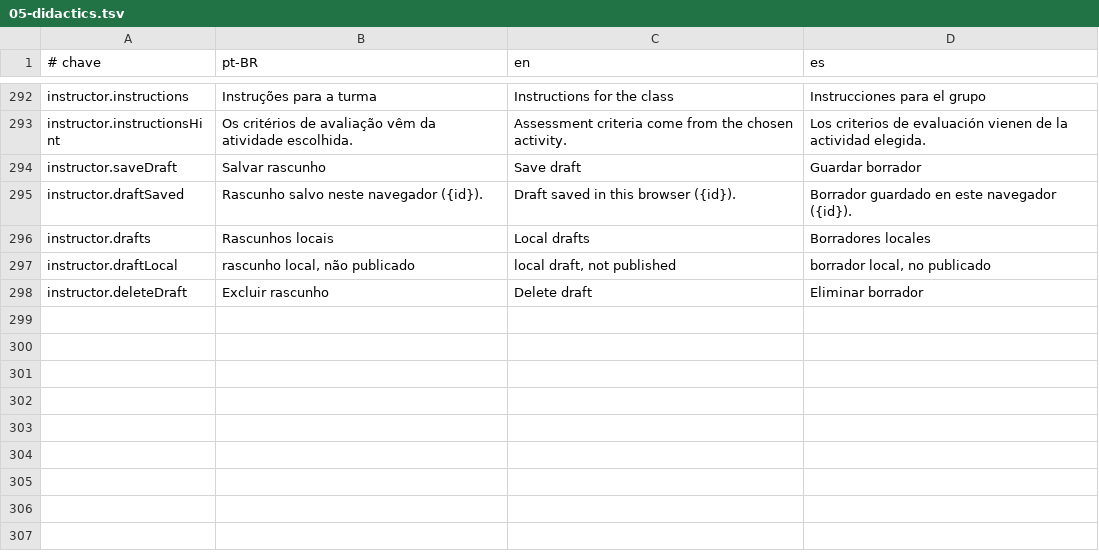
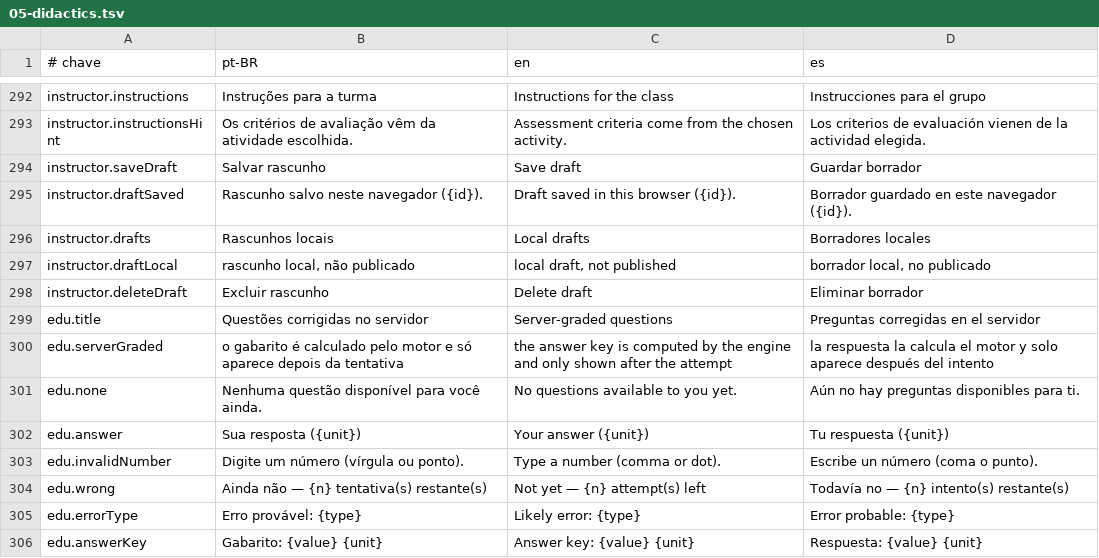
Before and after one commit to assefjl-gif/Alloy, a TSV file: frontend/src/i18n/source/05-didactics.tsv, drawn as a sheet; only a part is shown, gaps mark what is left out; the diff names each change by its address in the sheet, - before the commit and + after, or states it on an @@ line.

```diff
--- a/frontend/src/i18n/source/05-didactics.tsv
+++ b/frontend/src/i18n/source/05-didactics.tsv
+row 299: edu.title | Questões corrigidas no servidor | Server-graded questions | Preguntas corregidas en el servidor
+row 300: edu.serverGraded | o gabarito é calculado pelo motor e só aparece depois da tentativa | the answer key is computed by the engine and only shown after the attempt | la respuesta la calcula el motor y solo aparece después del intento
+row 301: edu.none | Nenhuma questão disponível para você ainda. | No questions available to you yet. | Aún no hay preguntas disponibles para ti.
+row 302: edu.answer | Sua resposta ({unit}) | Your answer ({unit}) | Tu respuesta ({unit})
+row 303: edu.invalidNumber | Digite um número (vírgula ou ponto). | Type a number (comma or dot). | Escribe un número (coma o punto).
+row 304: edu.wrong | Ainda não — {n} tentativa(s) restante(s) | Not yet — {n} attempt(s) left | Todavía no — {n} intento(s) restante(s)
+row 305: edu.errorType | Erro provável: {type} | Likely error: {type} | Error probable: {type}
+row 306: edu.answerKey | Gabarito: {value} {unit} | Answer key: {value} {unit} | Respuesta: {value} {unit}
```
Also changed, not shown: 16 other files.
